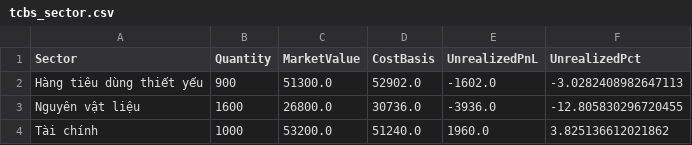
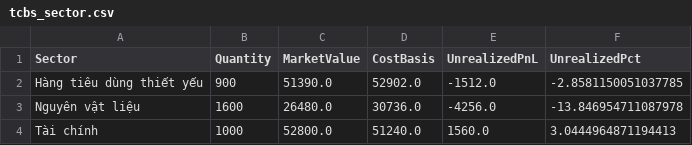
Before and after one commit to minhhai2209/broker-gpt-3, a CSV file: out/portfolios/tcbs_sector.csv, drawn as a sheet.

```diff
--- a/out/portfolios/tcbs_sector.csv
+++ b/out/portfolios/tcbs_sector.csv
@@ -1,4 +1,4 @@
 Sector,Quantity,MarketValue,CostBasis,UnrealizedPnL,UnrealizedPct
-Hàng tiêu dùng thiết yếu,900,51300.0,52902.0,-1602.0,-3.0282408982647113
-Nguyên vật liệu,1600,26800.0,30736.0,-3936.0,-12.805830296720455
-Tài chính,1000,53200.0,51240.0,1960.0,3.825136612021862
+Hàng tiêu dùng thiết yếu,900,51390.0,52902.0,-1512.0,-2.8581150051037785
+Nguyên vật liệu,1600,26480.0,30736.0,-4256.0,-13.846954711087978
+Tài chính,1000,52800.0,51240.0,1560.0,3.0444964871194413
```
Also changed, not shown: out/market/technical_snapshot.csv, out/portfolios/alpha_positions.csv, 4 other files.
